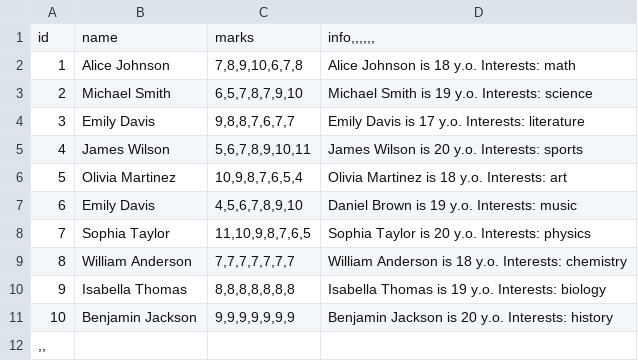
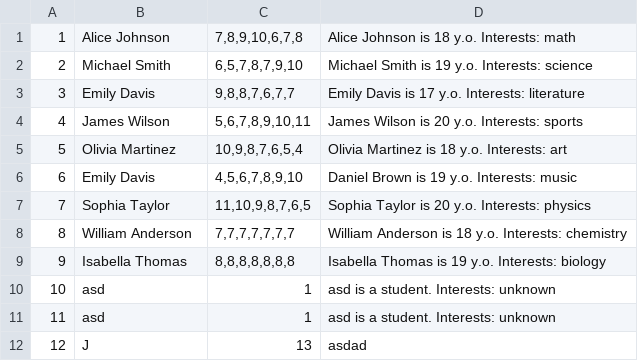
Before and after one commit to jezair/Hillel, a CSV file: storage/students.csv, drawn as a sheet.

```diff
--- a/storage/students.csv
+++ b/storage/students.csv
@@ -1,2 +1 @@
-id;name;marks;info,,,,,,
 1;Alice Johnson;7,8,9,10,6,7,8;Alice Johnson is 18 y.o. Interests: math
@@ -10,3 +9,4 @@ id;name;marks;info,,,,,,
 9;Isabella Thomas;8,8,8,8,8,8,8;Isabella Thomas is 19 y.o. Interests: biology
-10;Benjamin Jackson;9,9,9,9,9,9,9;Benjamin Jackson is 20 y.o. Interests: history
-,,
+10;asd;1;asd is a student. Interests: unknown
+11;asd;1;asd is a student. Interests: unknown
+12;J;13;asdad
```
Also changed, not shown: 4 other files.
